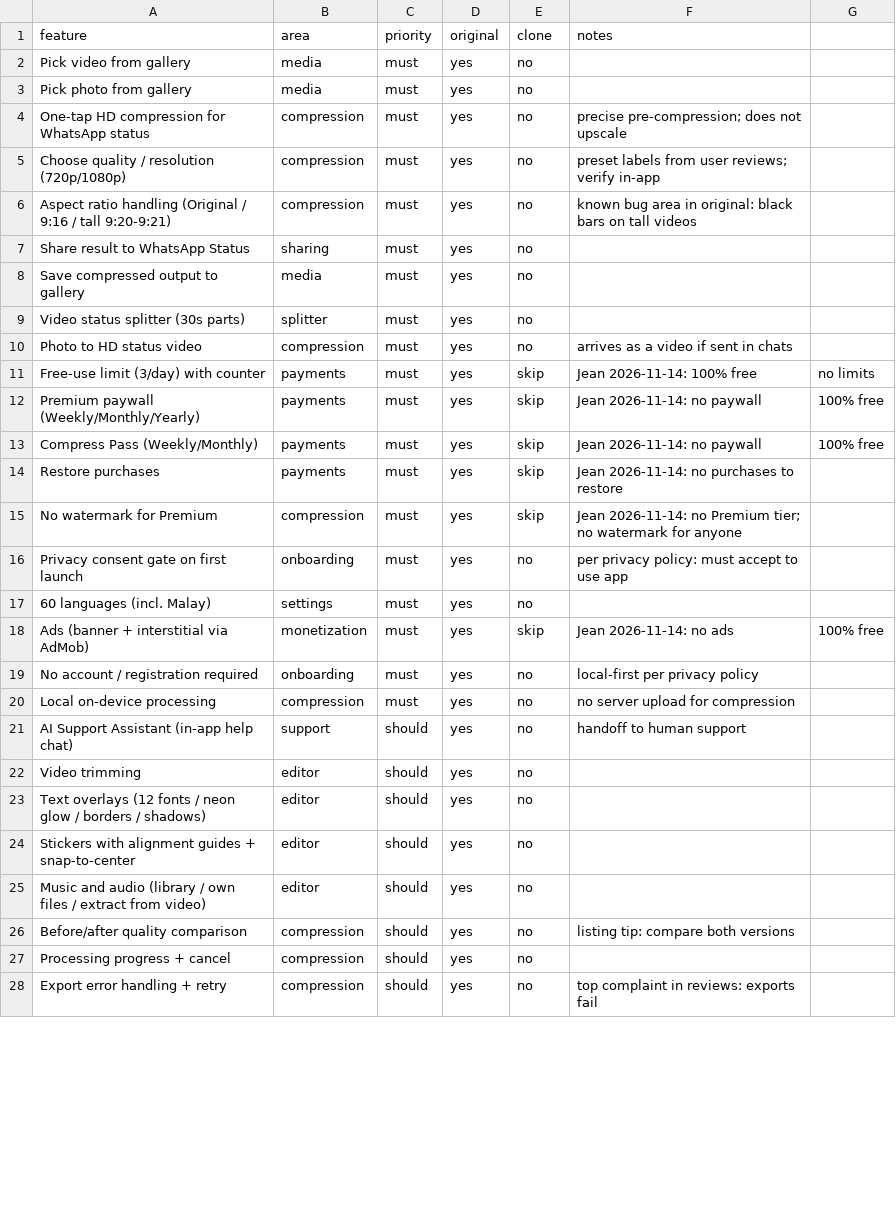
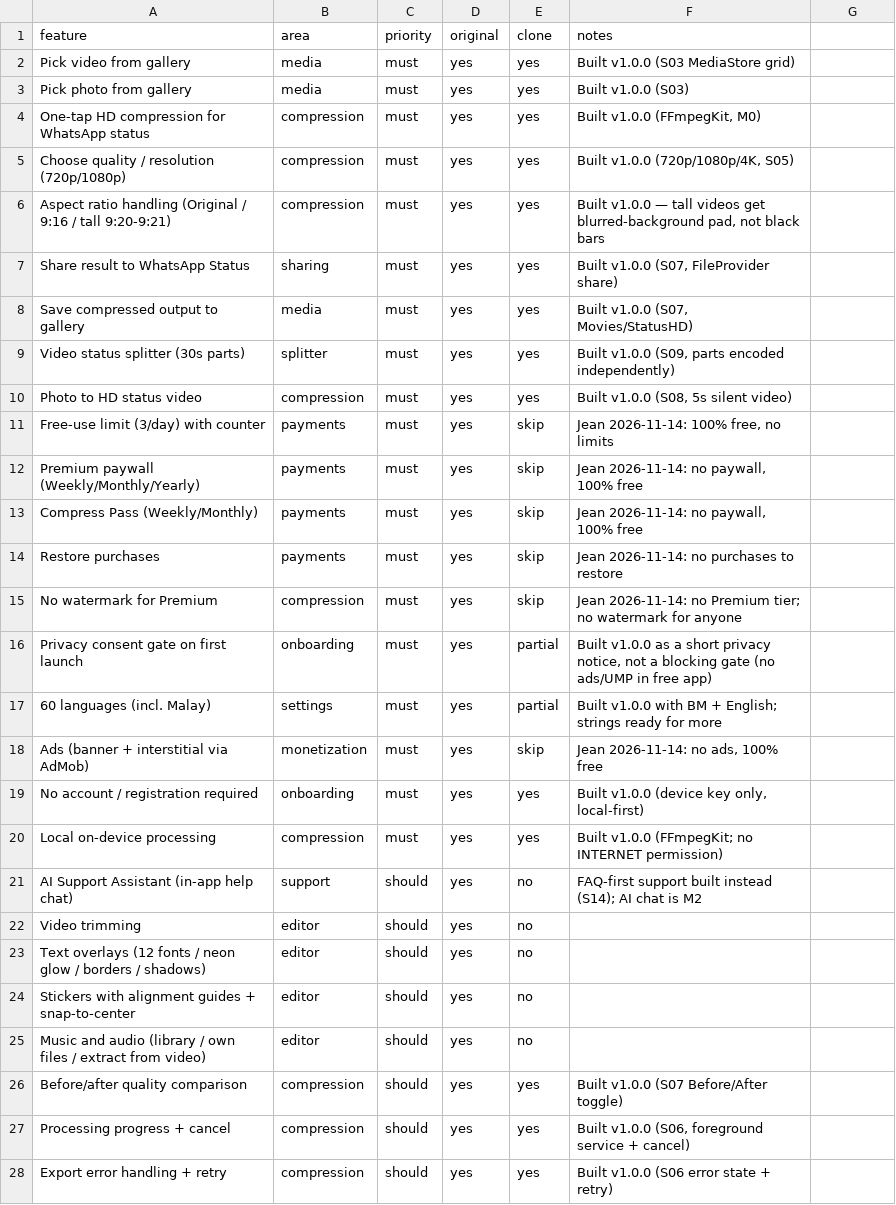
Before and after one commit to YoloNet/RE7, a CSV file: statushd/replica/features.csv, drawn as a sheet; only a part is shown; the diff covers the shown part only.

Commit message:
StatusHD: replica build v1.0.0 — native Android app (M0 vertical slice + M1 must-haves)

```diff
--- a/statushd/replica/features.csv
+++ b/statushd/replica/features.csv
@@ -1,22 +1,22 @@
 feature,area,priority,original,clone,notes
-Pick video from gallery,media,must,yes,no,
-Pick photo from gallery,media,must,yes,no,
-One-tap HD compression for WhatsApp status,compression,must,yes,no,"precise pre-compression; does not upscale"
-Choose quality / resolution (720p/1080p),compression,must,yes,no,"preset labels from user reviews; verify in-app"
-Aspect ratio handling (Original / 9:16 / tall 9:20-9:21),compression,must,yes,no,"known bug area in original: black bars on tall videos"
-Share result to WhatsApp Status,sharing,must,yes,no,
-Save compressed output to gallery,media,must,yes,no,
-Video status splitter (30s parts),splitter,must,yes,no,
-Photo to HD status video,compression,must,yes,no,"arrives as a video if sent in chats"
-Free-use limit (3/day) with counter,payments,must,yes,skip,Jean 2026-11-14: 100% free, no limits
-Premium paywall (Weekly/Monthly/Yearly),payments,must,yes,skip,Jean 2026-11-14: no paywall, 100% free
-Compress Pass (Weekly/Monthly),payments,must,yes,skip,Jean 2026-11-14: no paywall, 100% free
+Pick video from gallery,media,must,yes,yes,Built v1.0.0 (S03 MediaStore grid)
+Pick photo from gallery,media,must,yes,yes,Built v1.0.0 (S03)
+One-tap HD compression for WhatsApp status,compression,must,yes,yes,"Built v1.0.0 (FFmpegKit, M0)"
+Choose quality / resolution (720p/1080p),compression,must,yes,yes,"Built v1.0.0 (720p/1080p/4K, S05)"
+Aspect ratio handling (Original / 9:16 / tall 9:20-9:21),compression,must,yes,yes,"Built v1.0.0 — tall videos get blurred-background pad, not black bars"
+Share result to WhatsApp Status,sharing,must,yes,yes,"Built v1.0.0 (S07, FileProvider share)"
+Save compressed output to gallery,media,must,yes,yes,"Built v1.0.0 (S07, Movies/StatusHD)"
+Video status splitter (30s parts),splitter,must,yes,yes,"Built v1.0.0 (S09, parts encoded independently)"
+Photo to HD status video,compression,must,yes,yes,"Built v1.0.0 (S08, 5s silent video)"
+Free-use limit (3/day) with counter,payments,must,yes,skip,"Jean 2026-11-14: 100% free, no limits"
+Premium paywall (Weekly/Monthly/Yearly),payments,must,yes,skip,"Jean 2026-11-14: no paywall, 100% free"
+Compress Pass (Weekly/Monthly),payments,must,yes,skip,"Jean 2026-11-14: no paywall, 100% free"
 Restore purchases,payments,must,yes,skip,Jean 2026-11-14: no purchases to restore
 No watermark for Premium,compression,must,yes,skip,Jean 2026-11-14: no Premium tier; no watermark for anyone
-Privacy consent gate on first launch,onboarding,must,yes,no,"per privacy policy: must accept to use app"
-60 languages (incl. Malay),settings,must,yes,no,
-Ads (banner + interstitial via AdMob),monetization,must,yes,skip,Jean 2026-11-14: no ads, 100% free
-No account / registration required,onboarding,must,yes,no,"local-first per privacy policy"
-Local on-device processing,compression,must,yes,no,"no server upload for compression"
-AI Support Assistant (in-app help chat),support,should,yes,no,"handoff to human support"
+Privacy consent gate on first launch,onboarding,must,yes,partial,"Built v1.0.0 as a short privacy notice, not a blocking gate (no ads/UMP in free app)"
+60 languages (incl. Malay),settings,must,yes,partial,Built v1.0.0 with BM + English; strings ready for more
+Ads (banner + interstitial via AdMob),monetization,must,yes,skip,"Jean 2026-11-14: no ads, 100% free"
+No account / registration required,onboarding,must,yes,yes,"Built v1.0.0 (device key only, local-first)"
+Local on-device processing,compression,must,yes,yes,Built v1.0.0 (FFmpegKit; no INTERNET permission)
+AI Support Assistant (in-app help chat),support,should,yes,no,FAQ-first support built instead (S14); AI chat is M2
 Video trimming,editor,should,yes,no,
@@ -25,4 +25,4 @@ Stickers with alignment guides + snap-to-center,editor,should,yes,no,
 Music and audio (library / own files / extract from video),editor,should,yes,no,
-Before/after quality comparison,compression,should,yes,no,"listing tip: compare both versions"
-Processing progress + cancel,compression,should,yes,no,
-Export error handling + retry,compression,should,yes,no,"top complaint in reviews: exports fail"
+Before/after quality comparison,compression,should,yes,yes,Built v1.0.0 (S07 Before/After toggle)
+Processing progress + cancel,compression,should,yes,yes,"Built v1.0.0 (S06, foreground service + cancel)"
+Export error handling + retry,compression,should,yes,yes,Built v1.0.0 (S06 error state + retry)
```
Also changed, not shown: 2 edited cells elsewhere in this file, 40 other files.
